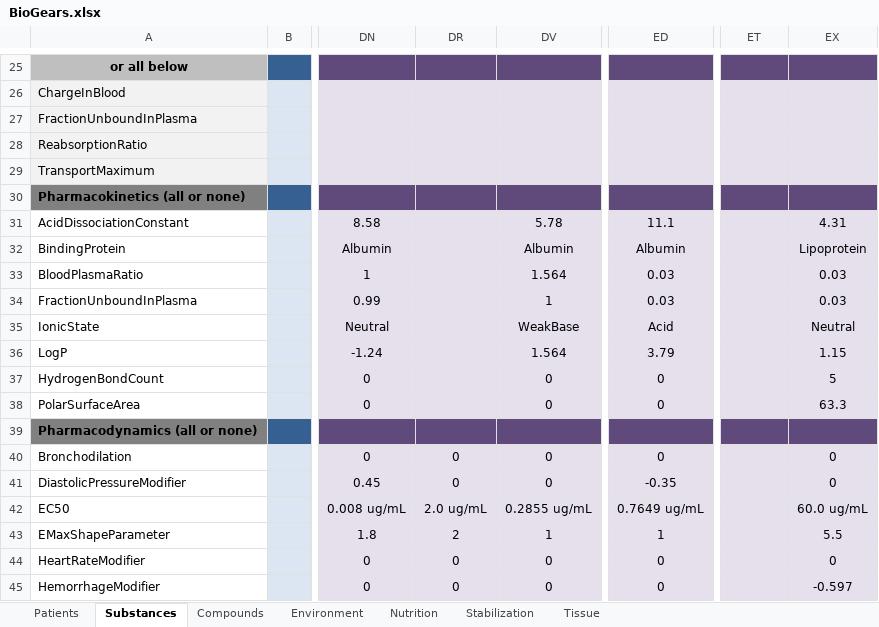
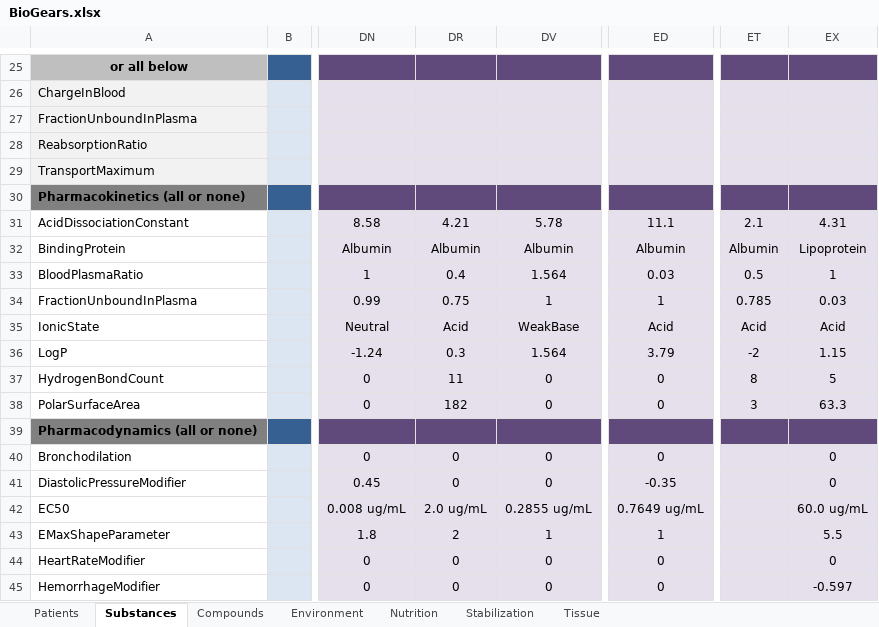
Before and after one commit to BioGearsEngine/core, an Excel workbook: share/data/BioGears.xlsx, sheet Substances, drawn as a sheet; only a part is shown, gaps mark what is left out; values as stored, in another font and other column widths than the file's, no borders; the diff covers the shown part only; the diff names each change by its address in the sheet, - before the commit and + after, or states it on an @@ line.

```diff
--- a/share/data/BioGears.xlsx (sheet Substances)
+++ b/share/data/BioGears.xlsx (sheet Substances)
-DR31: (empty)
+DR31: 4.21
-ET31: (empty)
+ET31: 2.1
-DR32: (empty)
+DR32: Albumin
-ET32: (empty)
+ET32: Albumin
-DR33: (empty)
+DR33: 0.4
-ET33: (empty)
+ET33: 0.5
-EX33: 0.03
+EX33: 1
-DR34: (empty)
+DR34: 0.75
-ED34: 0.03
+ED34: 1
-ET34: (empty)
+ET34: 0.785
-DR35: (empty)
+DR35: Acid
-ET35: (empty)
+ET35: Acid
-EX35: Neutral
+EX35: Acid
-DR36: (empty)
+DR36: 0.3
-ET36: (empty)
+ET36: -2
-DR37: (empty)
+DR37: 11
-ET37: (empty)
+ET37: 8
-DR38: (empty)
+DR38: 182
-ET38: (empty)
+ET38: 3
```
Also changed, not shown: 40 edited cells elsewhere in this sheet, 32 other files.
